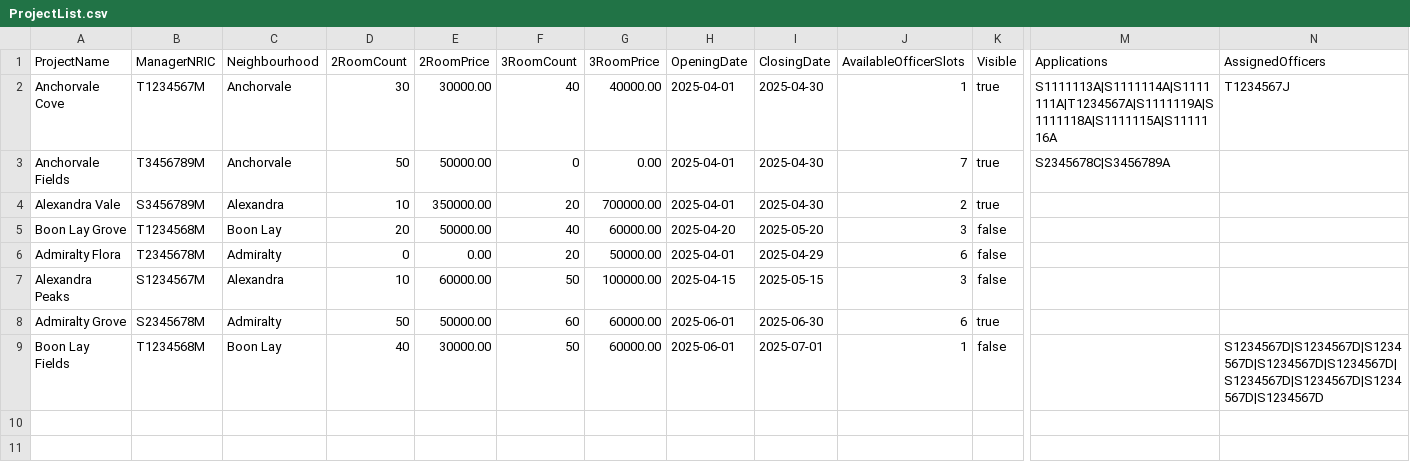
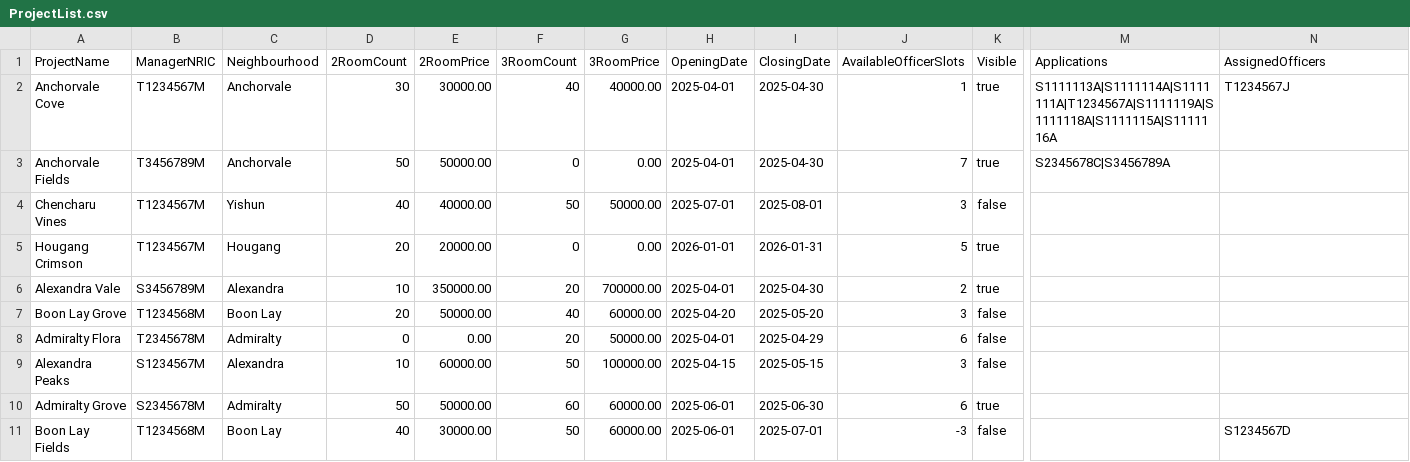
Before and after one commit to Shadowblazer93/SC2002-BTO-Project, a CSV file: src/database/ProjectList.csv, drawn as a sheet; only a part is shown, gaps mark what is left out; addresses are those after the commit; rows hold the shown columns only; the diff names each change by its address in the sheet, - before the commit and + after, or states it on an @@ line.

```diff
--- a/src/database/ProjectList.csv
+++ b/src/database/ProjectList.csv
+row 4: Chencharu Vines | T1234567M | Yishun | 40 | 40000.00 | 50 | 50000.00 | 2025-07-01 | 2025-08-01 | 3 | false
+row 5: Hougang Crimson | T1234567M | Hougang | 20 | 20000.00 | 0 | 0.00 | 2026-01-01 | 2026-01-31 | 5 | true
-J11 (AvailableOfficerSlots): 1
+J11 (AvailableOfficerSlots): -3
-N11 (AssignedOfficers): S1234567D|S1234567D|S1234567D|S1234567D|S1234567D|S1234567D|S1234567D|S1234567D|S1234567D
+N11 (AssignedOfficers): S1234567D
```
Also changed, not shown: src/database/ApplicationList.csv, 3 other files.
